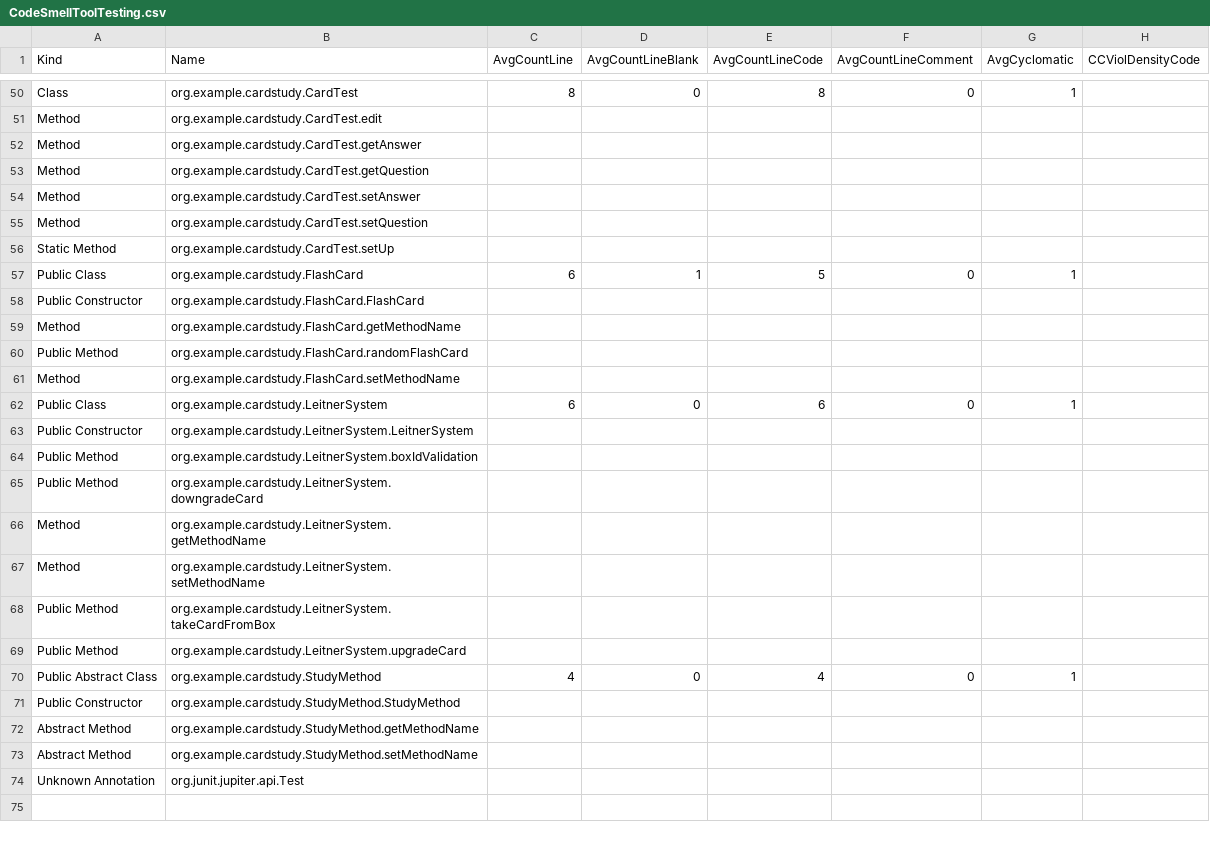
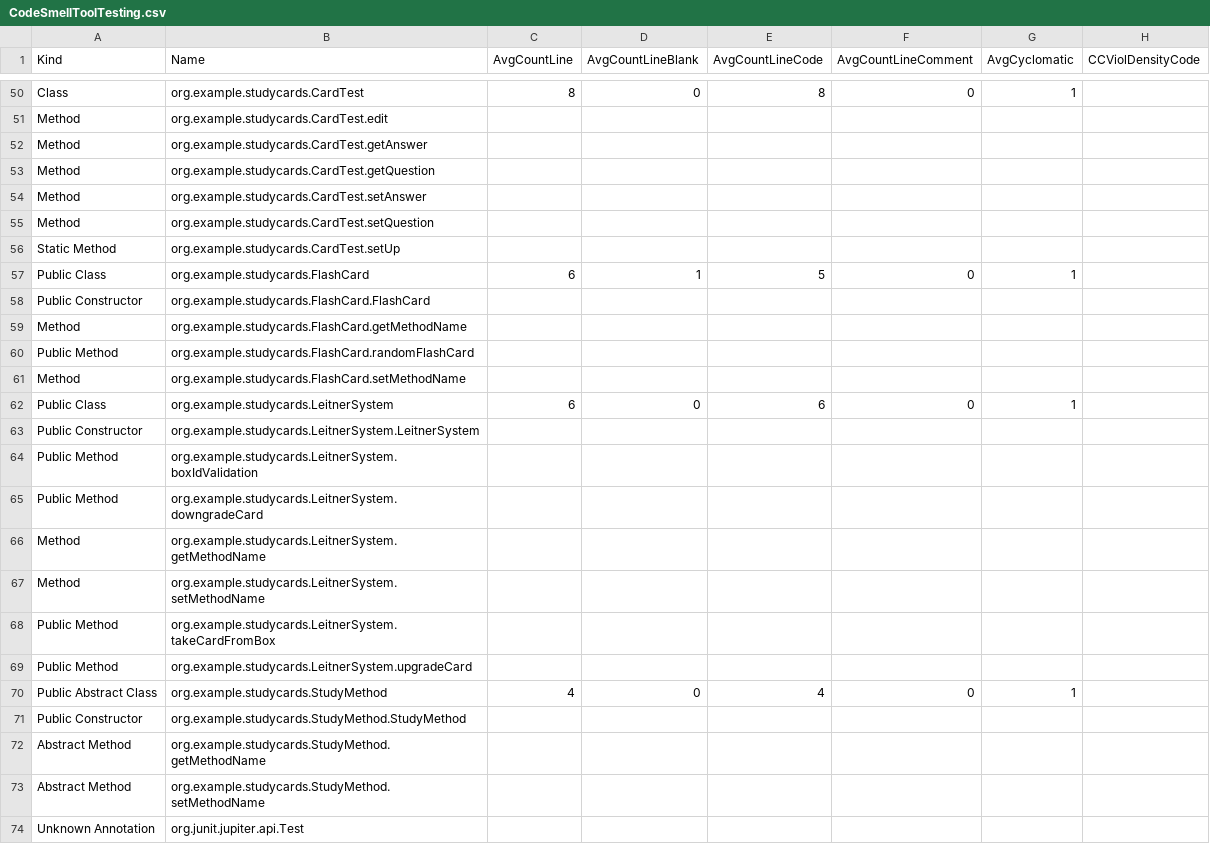
Before and after one commit to lorenaepf/LLMCodeSmellRefactor, a CSV file: CodeSmellToolTesting.csv, drawn as a sheet; only a part is shown, gaps mark what is left out; the diff covers the shown part only; the diff names each change by its address in the sheet, - before the commit and + after, or states it on an @@ line.

```diff
--- a/CodeSmellToolTesting.csv
+++ b/CodeSmellToolTesting.csv
-B50 (Name): org.example.cardstudy.CardTest
+B50 (Name): org.example.studycards.CardTest
-B51 (Name): org.example.cardstudy.CardTest.edit
+B51 (Name): org.example.studycards.CardTest.edit
-B52 (Name): org.example.cardstudy.CardTest.getAnswer
+B52 (Name): org.example.studycards.CardTest.getAnswer
-B53 (Name): org.example.cardstudy.CardTest.getQuestion
+B53 (Name): org.example.studycards.CardTest.getQuestion
-B54 (Name): org.example.cardstudy.CardTest.setAnswer
+B54 (Name): org.example.studycards.CardTest.setAnswer
-B55 (Name): org.example.cardstudy.CardTest.setQuestion
+B55 (Name): org.example.studycards.CardTest.setQuestion
-B56 (Name): org.example.cardstudy.CardTest.setUp
+B56 (Name): org.example.studycards.CardTest.setUp
-B57 (Name): org.example.cardstudy.FlashCard
+B57 (Name): org.example.studycards.FlashCard
-B58 (Name): org.example.cardstudy.FlashCard.FlashCard
+B58 (Name): org.example.studycards.FlashCard.FlashCard
-B59 (Name): org.example.cardstudy.FlashCard.getMethodName
+B59 (Name): org.example.studycards.FlashCard.getMethodName
-B60 (Name): org.example.cardstudy.FlashCard.randomFlashCard
+B60 (Name): org.example.studycards.FlashCard.randomFlashCard
-B61 (Name): org.example.cardstudy.FlashCard.setMethodName
+B61 (Name): org.example.studycards.FlashCard.setMethodName
-B62 (Name): org.example.cardstudy.LeitnerSystem
+B62 (Name): org.example.studycards.LeitnerSystem
-B63 (Name): org.example.cardstudy.LeitnerSystem.LeitnerSystem
+B63 (Name): org.example.studycards.LeitnerSystem.LeitnerSystem
-B64 (Name): org.example.cardstudy.LeitnerSystem.boxIdValidation
+B64 (Name): org.example.studycards.LeitnerSystem.boxIdValidation
-B65 (Name): org.example.cardstudy.LeitnerSystem.downgradeCard
+B65 (Name): org.example.studycards.LeitnerSystem.downgradeCard
-B66 (Name): org.example.cardstudy.LeitnerSystem.getMethodName
+B66 (Name): org.example.studycards.LeitnerSystem.getMethodName
-B67 (Name): org.example.cardstudy.LeitnerSystem.setMethodName
+B67 (Name): org.example.studycards.LeitnerSystem.setMethodName
-B68 (Name): org.example.cardstudy.LeitnerSystem.takeCardFromBox
+B68 (Name): org.example.studycards.LeitnerSystem.takeCardFromBox
-B69 (Name): org.example.cardstudy.LeitnerSystem.upgradeCard
+B69 (Name): org.example.studycards.LeitnerSystem.upgradeCard
-B70 (Name): org.example.cardstudy.StudyMethod
+B70 (Name): org.example.studycards.StudyMethod
-B71 (Name): org.example.cardstudy.StudyMethod.StudyMethod
+B71 (Name): org.example.studycards.StudyMethod.StudyMethod
-B72 (Name): org.example.cardstudy.StudyMethod.getMethodName
+B72 (Name): org.example.studycards.StudyMethod.getMethodName
-B73 (Name): org.example.cardstudy.StudyMethod.setMethodName
+B73 (Name): org.example.studycards.StudyMethod.setMethodName
```
Also changed, not shown: 27 edited cells elsewhere in this file, 30 other files.
